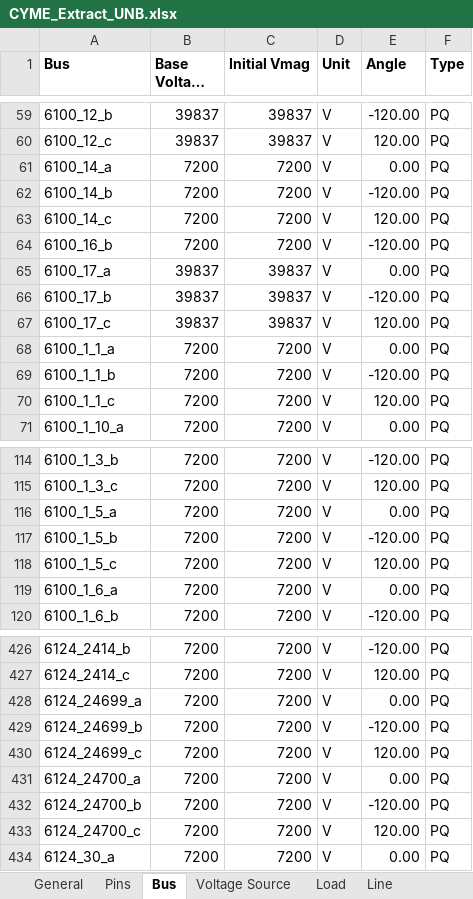
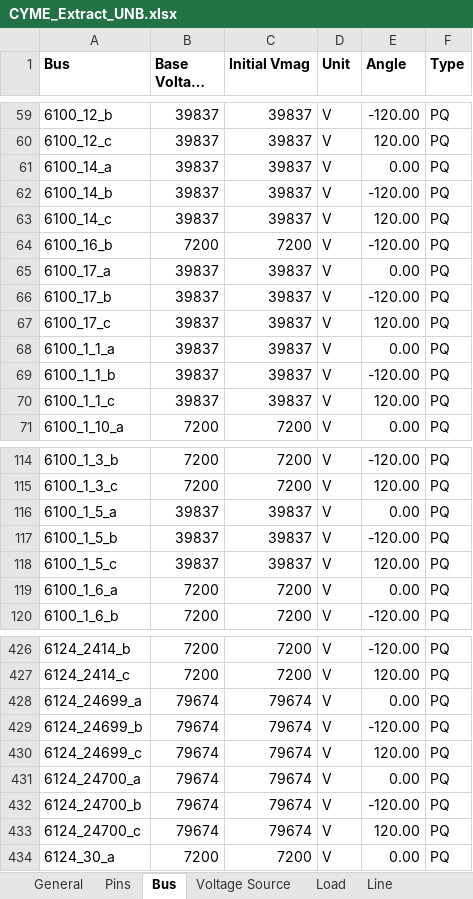
Before and after one commit to mulliswingsolutions-eng/CYME-EXTRACT-2, an Excel workbook: Outputs/CYME_Extract_UNB.xlsx, sheet Bus, drawn as a sheet; only a part is shown, gaps mark what is left out; long unchanged cells end in …; values as stored, in another font and other column widths than the file's, no borders; 1 other sheet too large or unreadable and not compared; the diff covers the shown part only; the diff names each change by its address in the sheet, - before the commit and + after, or states it on an @@ line.

```diff
--- a/Outputs/CYME_Extract_UNB.xlsx (sheet Bus)
+++ b/Outputs/CYME_Extract_UNB.xlsx (sheet Bus)
-B61:B63 (Base Voltage (V)): 7200
+B61:B63 (Base Voltage (V)): 39837
-C61:C63 (Initial Vmag): 7200
+C61:C63 (Initial Vmag): 39837
-B68:B70 (Base Voltage (V)): 7200
+B68:B70 (Base Voltage (V)): 39837
-C68:C70 (Initial Vmag): 7200
+C68:C70 (Initial Vmag): 39837
-B116:B118 (Base Voltage (V)): 7200
+B116:B118 (Base Voltage (V)): 39837
-C116:C118 (Initial Vmag): 7200
+C116:C118 (Initial Vmag): 39837
-B428:B433 (Base Voltage (V)): 7200
+B428:B433 (Base Voltage (V)): 79674
-C428:C433 (Initial Vmag): 7200
+C428:C433 (Initial Vmag): 79674
```
Also changed, not shown: 63 edited cells elsewhere in this sheet, sheet Switch, sheet Line, sheet Voltage Source, sheet Transformer, 18 other files.
